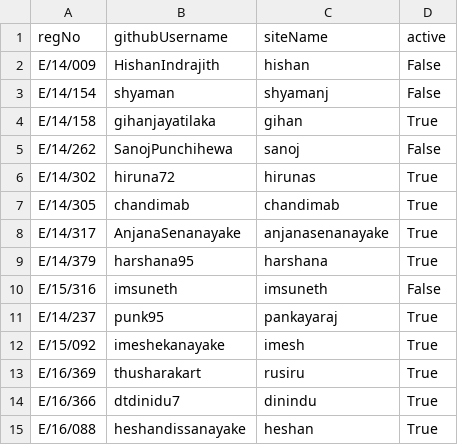
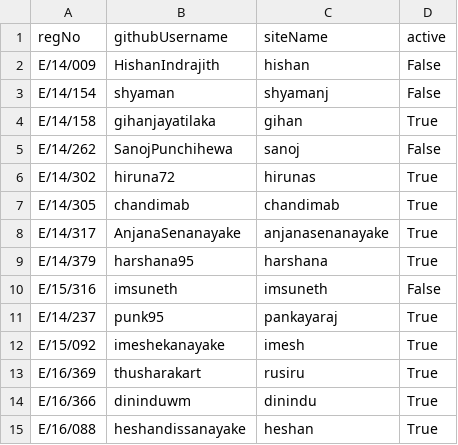
Before and after one commit to cepdnaclk/cepdnaclk.github.io, a CSV file: sites/students/siteInfo.csv, drawn as a sheet.

Commit message:
GitHub Username Updated

```diff
--- a/sites/students/siteInfo.csv
+++ b/sites/students/siteInfo.csv
@@ -13,3 +13,3 @@ E/15/092, imeshekanayake, imesh, True
 E/16/369, thusharakart, rusiru, True
-E/16/366, dtdinidu7, dinindu, True
+E/16/366, dininduwm, dinindu, True
 E/16/088, heshandissanayake, heshan, True
```
